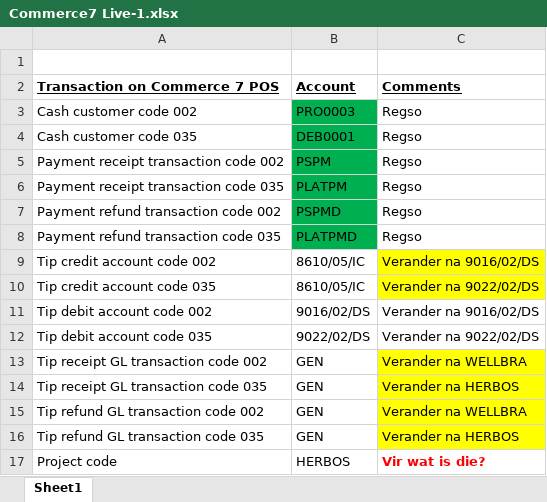
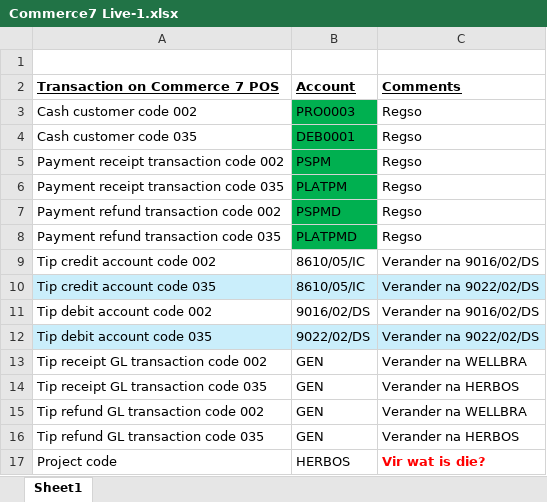
Before and after one commit to stephanlotter/bosman-commerce7-sync, an Excel workbook: Documents/Commerce7 Live-1.xlsx, sheet Sheet1, drawn as a sheet; values as stored, in another font and other column widths than the file's, no borders; the diff names each change by its address in the sheet, - before the commit and + after, or states it on an @@ line.

```diff
--- a/Documents/Commerce7 Live-1.xlsx (sheet Sheet1)
+++ b/Documents/Commerce7 Live-1.xlsx (sheet Sheet1)
-C9 fill: #FFFF00
+C9 fill: none
-A10:B10 fill: none
+A10:B10 fill: #CAEEFB
-C10 fill: #FFFF00
+C10 fill: #CAEEFB
-A12:C12 fill: none
+A12:C12 fill: #CAEEFB
-C13:C16 fill: #FFFF00
+C13:C16 fill: none
```
Also changed, not shown: 5 other files.
